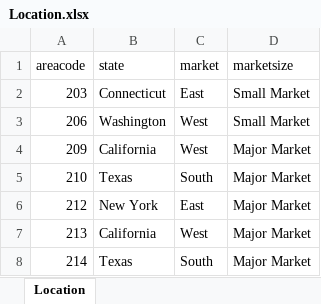
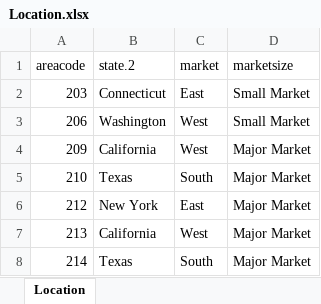
Before and after one commit to rajeevteja1/self-projects, an Excel workbook: Location.xlsx, sheet Location, drawn as a sheet; only a part is shown; values as stored, in another font and other column widths than the file's, no borders; the diff names each change by its address in the sheet, - before the commit and + after, or states it on an @@ line.

Commit message:
Add files via upload

```diff
--- a/Location.xlsx (sheet Location)
+++ b/Location.xlsx (sheet Location)
-B1: state
+B1: state.2
```
